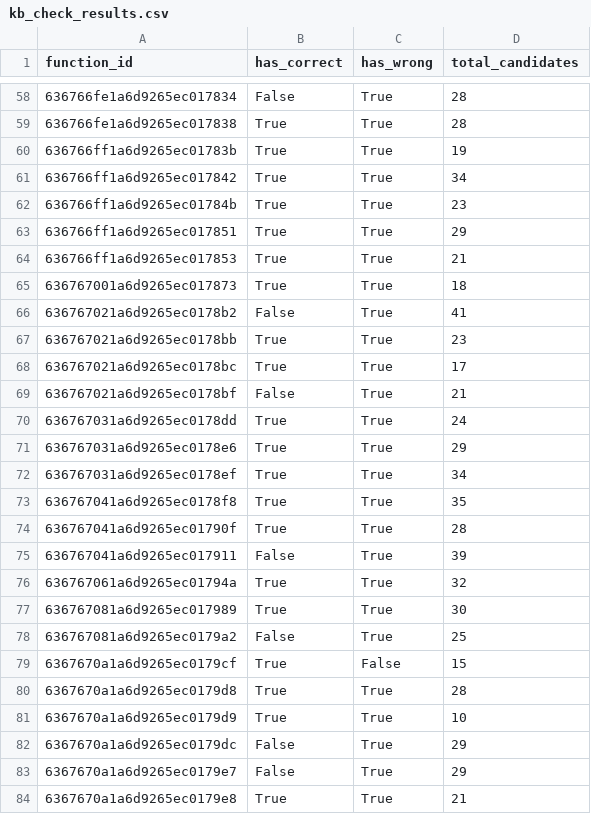
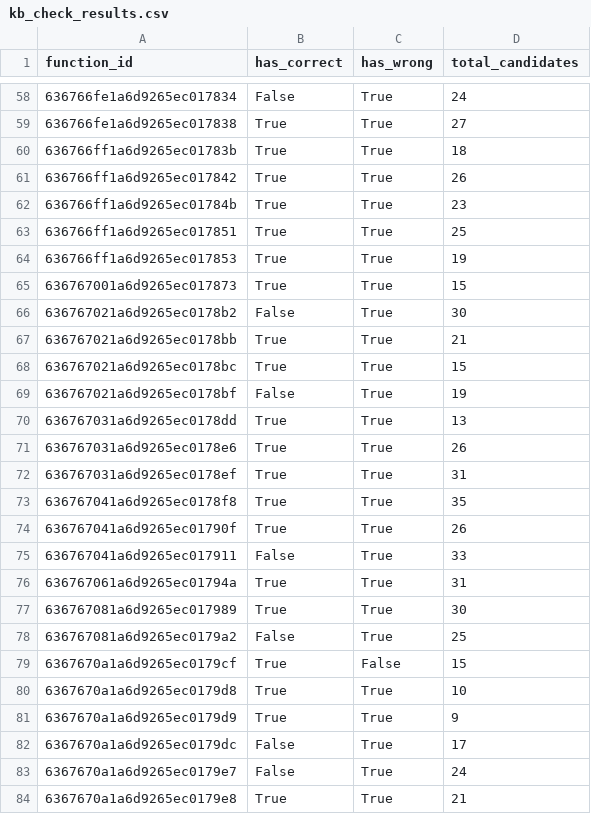
Before and after one commit to poladbachs/Bachelor-Thesis, a CSV file: kb_check_results.csv, drawn as a sheet; only a part is shown, gaps mark what is left out; the diff covers the shown part only.

Commit message:
360 rows, almost there, missing 2 incorrect candidates

```diff
--- a/kb_check_results.csv
+++ b/kb_check_results.csv
@@ -58,20 +58,20 @@ function_id,has_correct,has_wrong,total_candidates
-636766fe1a6d9265ec017834,False,True,28
-636766fe1a6d9265ec017838,True,True,28
-636766ff1a6d9265ec01783b,True,True,19
-636766ff1a6d9265ec017842,True,True,34
+636766fe1a6d9265ec017834,False,True,24
+636766fe1a6d9265ec017838,True,True,27
+636766ff1a6d9265ec01783b,True,True,18
+636766ff1a6d9265ec017842,True,True,26
 636766ff1a6d9265ec01784b,True,True,23
-636766ff1a6d9265ec017851,True,True,29
-636766ff1a6d9265ec017853,True,True,21
-636767001a6d9265ec017873,True,True,18
-636767021a6d9265ec0178b2,False,True,41
-636767021a6d9265ec0178bb,True,True,23
-636767021a6d9265ec0178bc,True,True,17
-636767021a6d9265ec0178bf,False,True,21
-636767031a6d9265ec0178dd,True,True,24
-636767031a6d9265ec0178e6,True,True,29
-636767031a6d9265ec0178ef,True,True,34
+636766ff1a6d9265ec017851,True,True,25
+636766ff1a6d9265ec017853,True,True,19
+636767001a6d9265ec017873,True,True,15
+636767021a6d9265ec0178b2,False,True,30
+636767021a6d9265ec0178bb,True,True,21
+636767021a6d9265ec0178bc,True,True,15
+636767021a6d9265ec0178bf,False,True,19
+636767031a6d9265ec0178dd,True,True,13
+636767031a6d9265ec0178e6,True,True,26
+636767031a6d9265ec0178ef,True,True,31
 636767041a6d9265ec0178f8,True,True,35
-636767041a6d9265ec01790f,True,True,28
-636767041a6d9265ec017911,False,True,39
-636767061a6d9265ec01794a,True,True,32
+636767041a6d9265ec01790f,True,True,26
+636767041a6d9265ec017911,False,True,33
+636767061a6d9265ec01794a,True,True,31
 636767081a6d9265ec017989,True,True,30
@@ -79,6 +79,6 @@ function_id,has_correct,has_wrong,total_candidates
 6367670a1a6d9265ec0179cf,True,False,15
-6367670a1a6d9265ec0179d8,True,True,28
-6367670a1a6d9265ec0179d9,True,True,10
-6367670a1a6d9265ec0179dc,False,True,29
-6367670a1a6d9265ec0179e7,False,True,29
+6367670a1a6d9265ec0179d8,True,True,10
+6367670a1a6d9265ec0179d9,True,True,9
+6367670a1a6d9265ec0179dc,False,True,17
+6367670a1a6d9265ec0179e7,False,True,24
 6367670a1a6d9265ec0179e8,True,True,21
```
Also changed, not shown: 126 edited cells elsewhere in this file, 5 other files.
